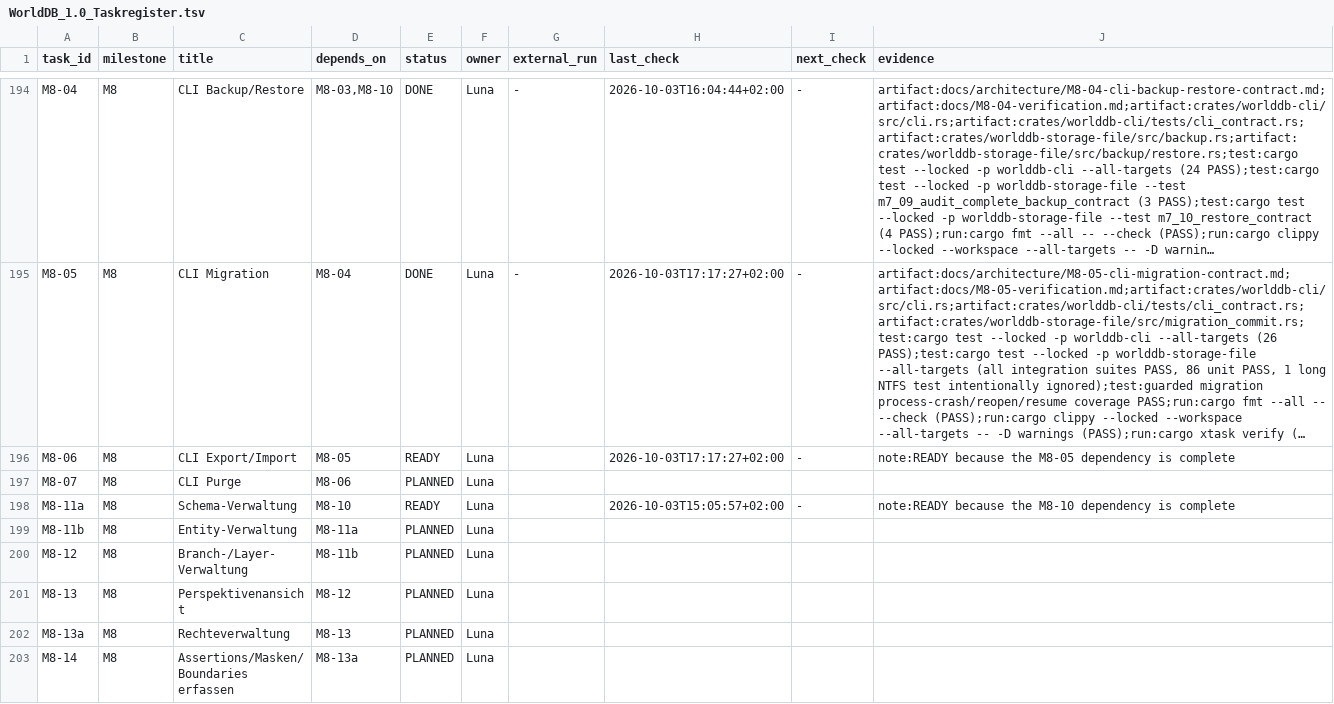
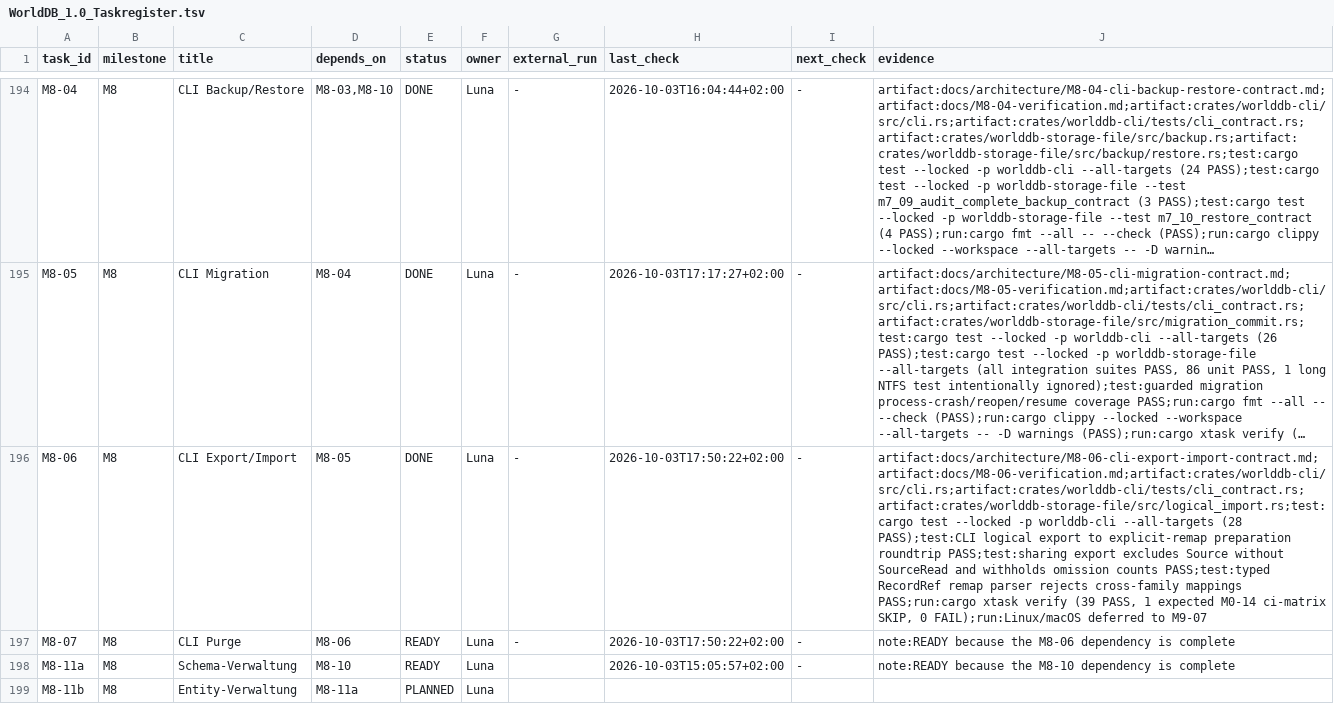
Before and after one commit to klarck36/WorldDB, a TSV file: WorldDB_1.0_Taskregister.tsv, drawn as a sheet; only a part is shown, gaps mark what is left out; the shorter side is filled out with more unchanged rows; long unchanged cells end in …; the diff names each change by its address in the sheet, - before the commit and + after, or states it on an @@ line.

Commit message:
feat(cli): add scoped export and import preparation

```diff
--- a/WorldDB_1.0_Taskregister.tsv
+++ b/WorldDB_1.0_Taskregister.tsv
-E196 (status): READY
+E196 (status): DONE
-G196:G197 (external_run): (empty)
+G196:G197 (external_run): -
-H196 (last_check): 2026-10-03T17:17:27+02:00
+H196 (last_check): 2026-10-03T17:50:22+02:00
-J196 (evidence): note:READY because the M8-05 dependency is complete
+J196 (evidence): artifact:docs/architecture/M8-06-cli-export-import-contract.md;artifact:docs/M8-06-verification.md;artifact:crates/worlddb-cli/src/cli.rs;artifact:crates/worlddb-cli/tests/cli_contract.rs;artifact:crates/worlddb-storage-file/src/logical_import.rs;test:cargo test --locked -p worlddb-cli --all-targets (28 PASS);test:CLI logical export to explicit-remap preparation roundtrip PASS;test:sharing export excludes Source without SourceRead and withholds omission counts PASS;test:typed RecordRef remap parser rejects cross-family mappings PASS;run:cargo xtask verify (39 PASS, 1 expected M0-14 ci-matrix SKIP, 0 FAIL);run:Linux/macOS deferred to M9-07
-E197 (status): PLANNED
+E197 (status): READY
-H197 (last_check): (empty)
+H197 (last_check): 2026-10-03T17:50:22+02:00
-I197 (next_check): (empty)
+I197 (next_check): -
-J197 (evidence): (empty)
+J197 (evidence): note:READY because the M8-06 dependency is complete
```
Also changed, not shown: 6 other files.
